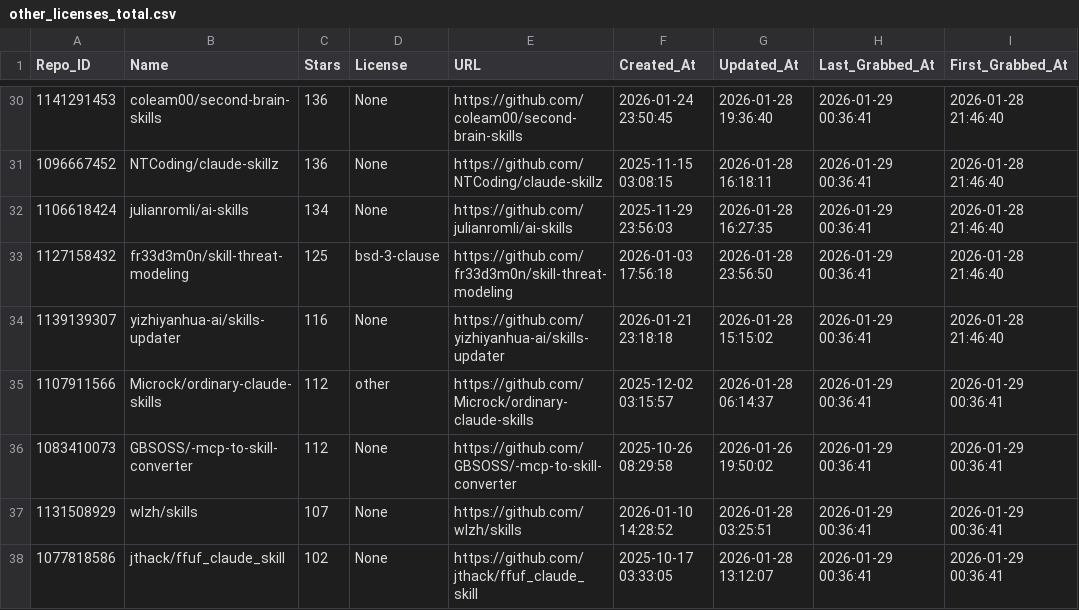
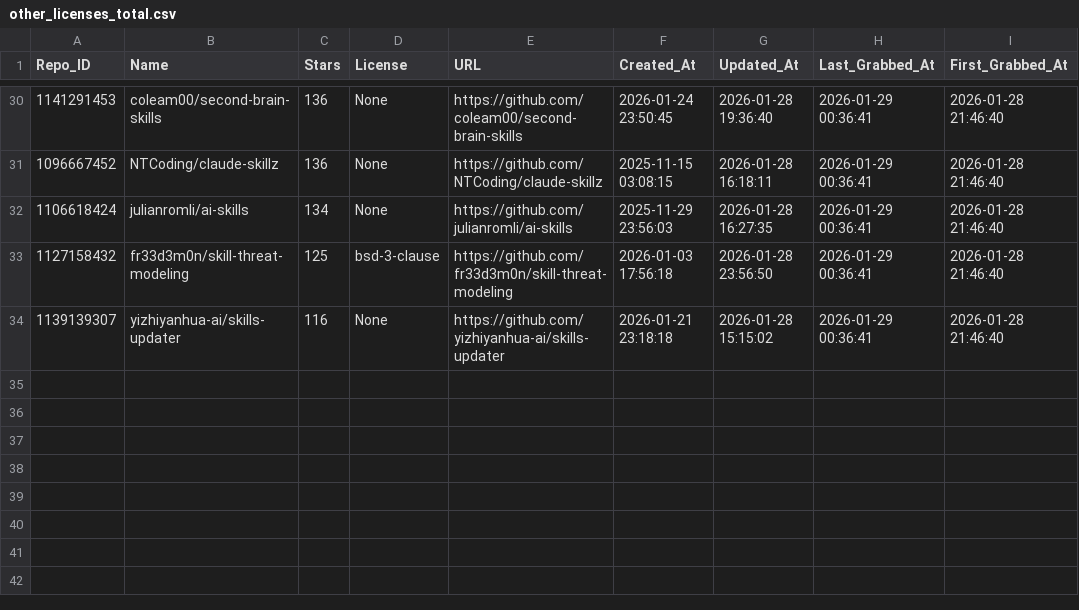
Before and after one commit to whuzhy/Fetch_Skills, a CSV file: Data_Total/other_licenses_total.csv, drawn as a sheet; only a part is shown, gaps mark what is left out; the diff names each change by its address in the sheet, - before the commit and + after, or states it on an @@ line.

Commit message:
Update other_licenses_total.csv

```diff
--- a/Data_Total/other_licenses_total.csv
+++ b/Data_Total/other_licenses_total.csv
-row 35: 1107911566 | Microck/ordinary-claude-skills | 112 | other | https://github.com/Microck/ordinary-claude-skills | 2025-12-02 03:15:57 | 2026-01-28 06:14:37 | 2026-01-29 00:36:41 | 2026-01-29 00:36:41
-row 36: 1083410073 | GBSOSS/-mcp-to-skill-converter | 112 | None | https://github.com/GBSOSS/-mcp-to-skill-converter | 2025-10-26 08:29:58 | 2026-01-26 19:50:02 | 2026-01-29 00:36:41 | 2026-01-29 00:36:41
-row 37: 1131508929 | wlzh/skills | 107 | None | https://github.com/wlzh/skills | 2026-01-10 14:28:52 | 2026-01-28 03:25:51 | 2026-01-29 00:36:41 | 2026-01-29 00:36:41
-row 38: 1077818586 | jthack/ffuf_claude_skill | 102 | None | https://github.com/jthack/ffuf_claude_skill | 2025-10-17 03:33:05 | 2026-01-28 13:12:07 | 2026-01-29 00:36:41 | 2026-01-29 00:36:41
```
